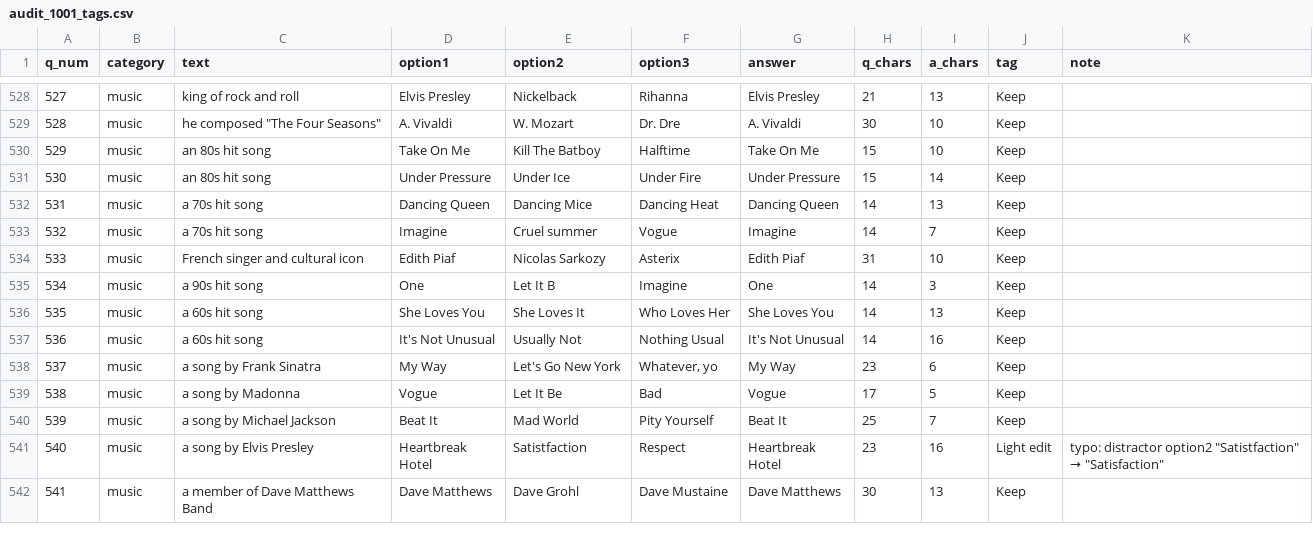
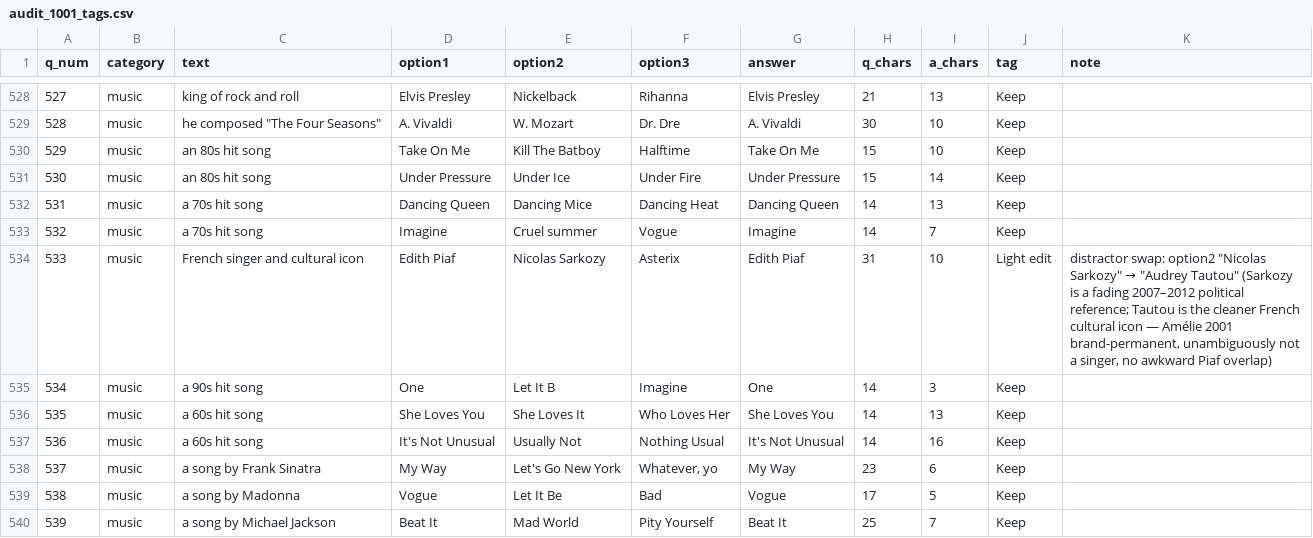
Before and after one commit to theceka777/supersmart, a CSV file: docs/audit_1001/audit_1001_tags.csv, drawn as a sheet; only a part is shown, gaps mark what is left out; the shorter side is filled out with more unchanged rows.

Commit message:
Session 21b: cultural-relevance sweep + methodology ruling #16 (v1.33 → v1.34)
Mid-session pivot — fresh-eyes pass over Q1-Q700 catching phrases
whose cultural MEANING has shifted since 2012 (distinct from the
durability test and from already-effected fact changes).

Q533 distractor Nicolas Sarkozy -> Audrey Tautou
- Sarkozy fading 2007-2012 political reference, slightly coded
- Tautou: brand-permanent French cinema (Amelie 2001),
  unambiguously not a singer, no Piaf overlap (Marion Cotillard
  would have had that issue)

New methodology ruling #16: Cultural-meaning drift is its own
Light-edit category. Reference resolutions Q444 (red pill,
manosphere post-2016) and Q533 (Sarkozy). Watch-list of phrases
not currently in corpus but flagged for future batches: based,
alpha/beta male, snowflake, woke, Karen, ghost (verb).

Batch 5 tally: 279/21/0/0 -> 278/22/0/0
Cumulative Q1-Q700: 630/70/0/0 -> 629/71/0/0 (89.86% Keep)
Methodology rulings: 15 -> 16

This is the first CD-led re-pass over committed audit work
surfacing new flags. Validates fresh-eyes review value.

```diff
--- a/docs/audit_1001/audit_1001_tags.csv
+++ b/docs/audit_1001/audit_1001_tags.csv
@@ -533,3 +533,3 @@ q_num,category,text,option1,option2,option3,answer,q_chars,a_chars,tag,note
 532,music,a 70s hit song,Imagine,Cruel summer,Vogue,Imagine,14,7,Keep,
-533,music,French singer and cultural icon,Edith Piaf,Nicolas Sarkozy,Asterix,Edith Piaf,31,10,Keep,
+533,music,French singer and cultural icon,Edith Piaf,Nicolas Sarkozy,Asterix,Edith Piaf,31,10,Light edit,"distractor swap: option2 ""Nicolas Sarkozy"" → ""Audrey Tautou"" (Sarkozy is a fading 2007–2012 political reference; Tautou is the cleaner French cultural icon — Amélie 2001 brand-permanent, unambiguously not a singer, no awkward Piaf overlap)"
 534,music,a 90s hit song,One,Let It B,Imagine,One,14,3,Keep,
```
Also changed, not shown: 4 other files.
